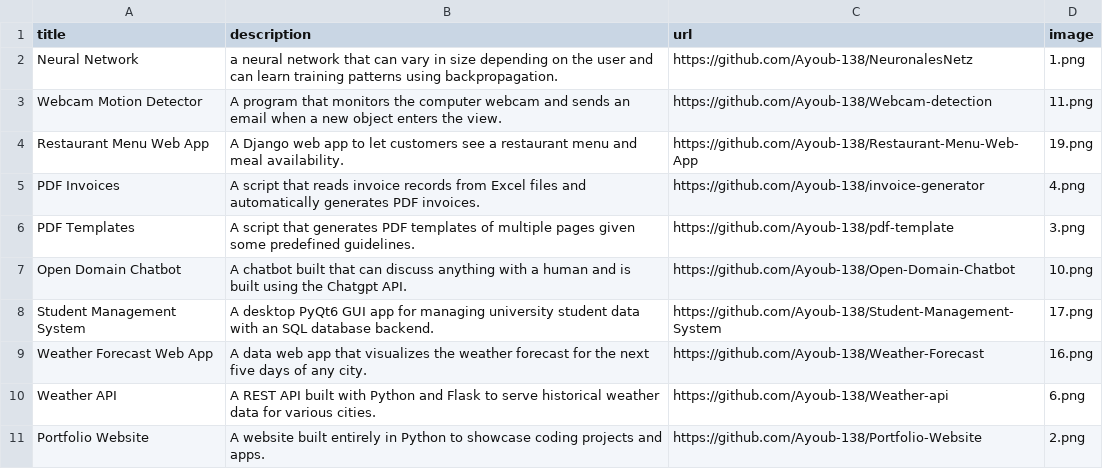
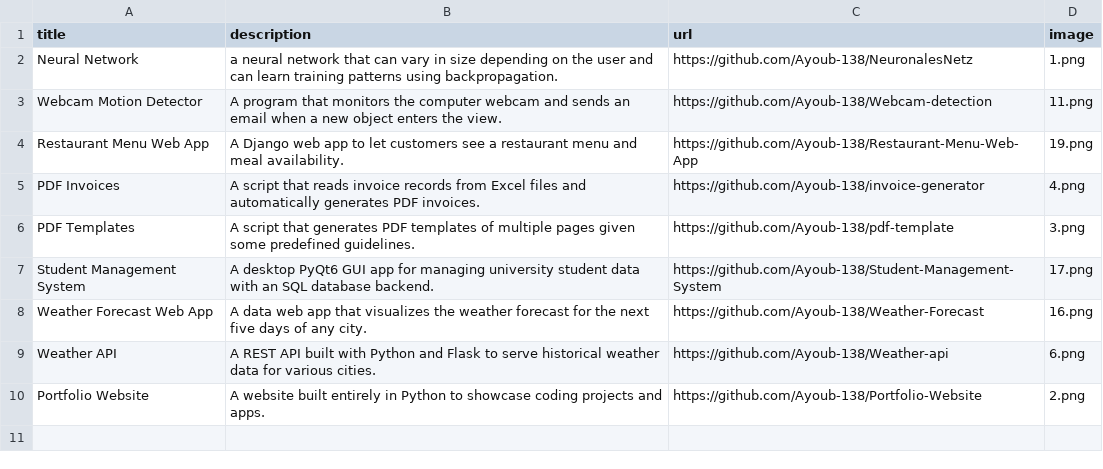
Before and after one commit to Ayoub-138/Portfolio-Website, a CSV file: data.csv, drawn as a sheet.

Commit message:
removed project

```diff
--- a/data.csv
+++ b/data.csv
@@ -6,3 +6,2 @@ PDF Invoices;A script that reads invoice records from Excel files and automatica
 PDF Templates;A script that generates PDF templates of multiple pages given some predefined guidelines.;https://github.com/Ayoub-138/pdf-template;3.png
-Open Domain Chatbot;A chatbot built that can discuss anything with a human and is built using the Chatgpt API.;https://github.com/Ayoub-138/Open-Domain-Chatbot;10.png
 Student Management System;A desktop PyQt6 GUI app for managing university student data with an SQL database backend.;https://github.com/Ayoub-138/Student-Management-System;17.png
```
